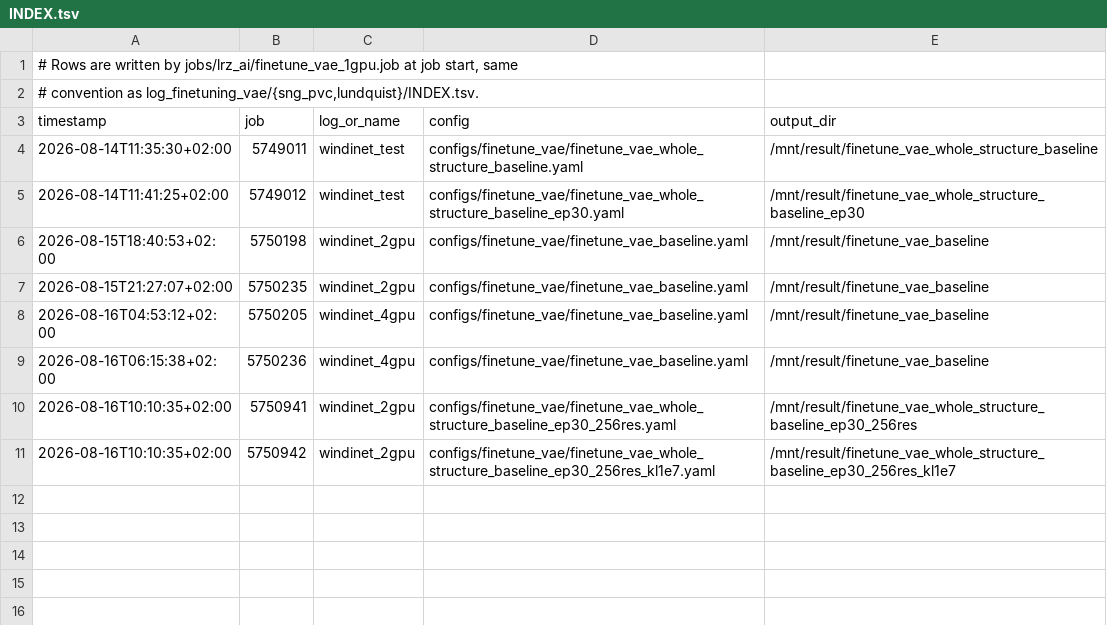
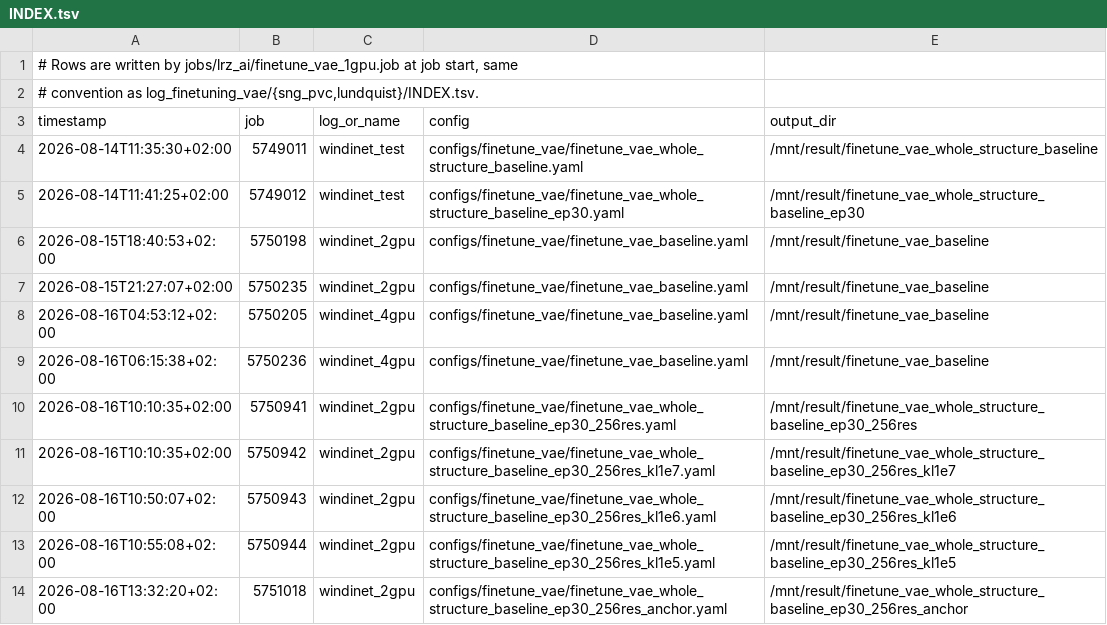
Before and after one commit to Weihao-Li-2001/windinet, a TSV file: log_finetuning_vae/lrz_ai/INDEX.tsv, drawn as a sheet.

Commit message:
experiment result

```diff
--- a/log_finetuning_vae/lrz_ai/INDEX.tsv
+++ b/log_finetuning_vae/lrz_ai/INDEX.tsv
@@ -11 +11,4 @@ timestamp	job	log_or_name	config	output_dir
 2026-08-16T10:10:35+02:00	5750942	windinet_2gpu	configs/finetune_vae/finetune_vae_whole_structure_baseline_ep30_256res_kl1e7.yaml	/mnt/result/finetune_vae_whole_structure_baseline_ep30_256res_kl1e7
+2026-08-16T10:50:07+02:00	5750943	windinet_2gpu	configs/finetune_vae/finetune_vae_whole_structure_baseline_ep30_256res_kl1e6.yaml	/mnt/result/finetune_vae_whole_structure_baseline_ep30_256res_kl1e6
+2026-08-16T10:55:08+02:00	5750944	windinet_2gpu	configs/finetune_vae/finetune_vae_whole_structure_baseline_ep30_256res_kl1e5.yaml	/mnt/result/finetune_vae_whole_structure_baseline_ep30_256res_kl1e5
+2026-08-16T13:32:20+02:00	5751018	windinet_2gpu	configs/finetune_vae/finetune_vae_whole_structure_baseline_ep30_256res_anchor.yaml	/mnt/result/finetune_vae_whole_structure_baseline_ep30_256res_anchor
```
Also changed, not shown: 6 other files.
